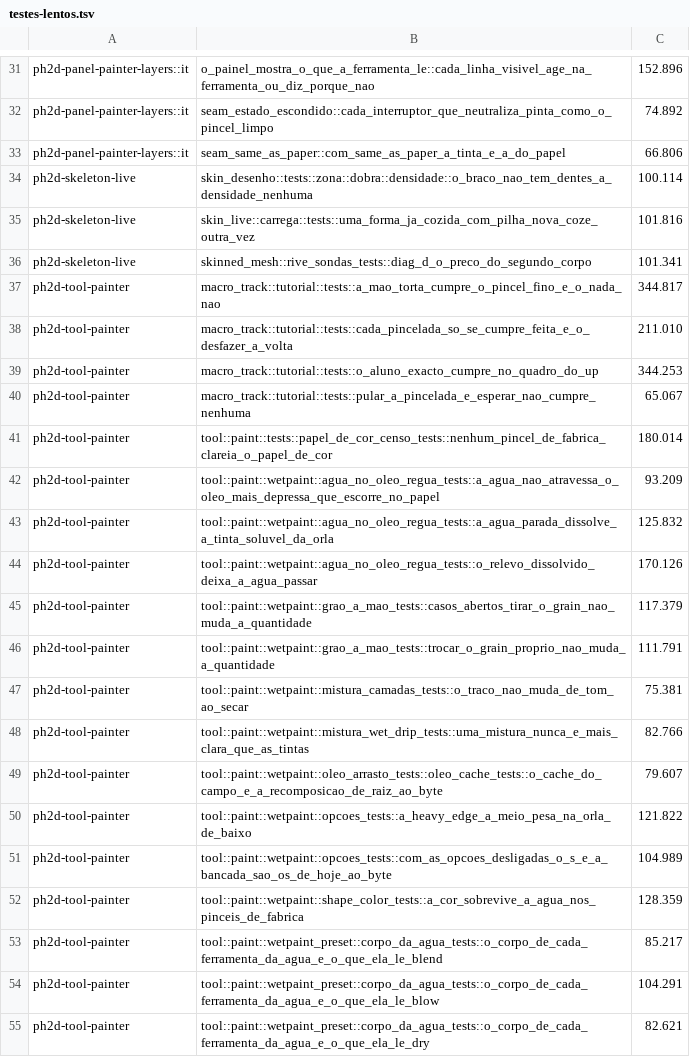
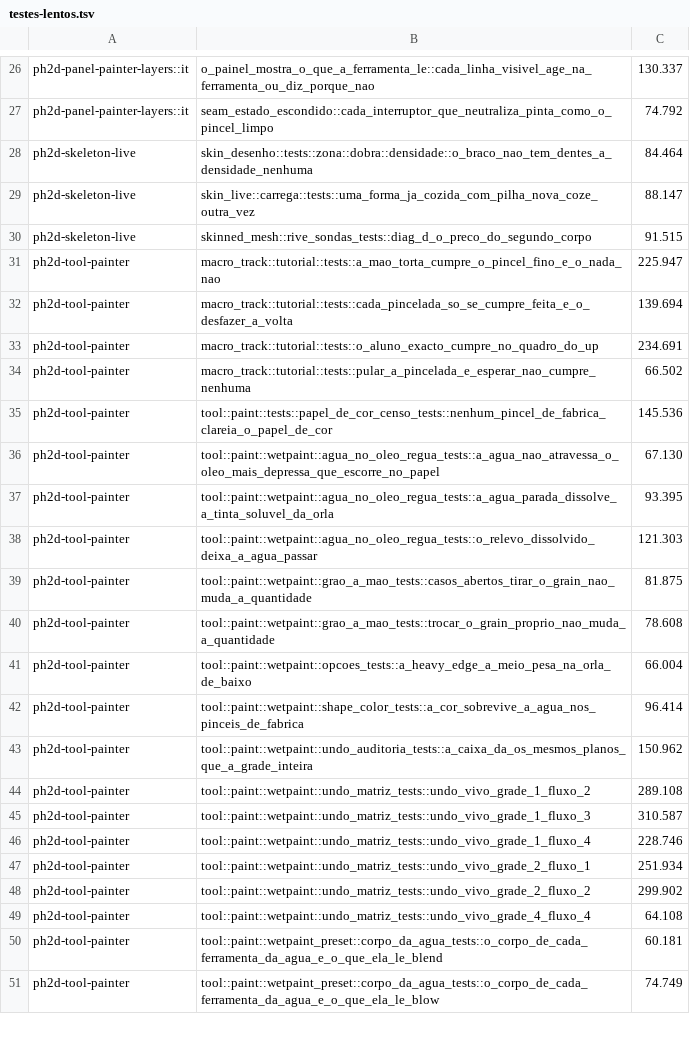
Before and after one commit to dibrioli/PH2D, a TSV file: .config/testes-lentos.tsv, drawn as a sheet; only a part is shown, gaps mark what is left out; removed rows and columns are numbered as before the commit, all else as after; the diff covers the shown part only; the diff names each change by its address in the sheet, - before the commit and + after, or states it on an @@ line.

```diff
--- a/.config/testes-lentos.tsv
+++ b/.config/testes-lentos.tsv
-C26: 152.896
+C26: 130.337
-C27: 74.892
+C27: 74.792
-row 33: ph2d-panel-painter-layers::it | seam_same_as_paper::com_same_as_paper_a_tinta_e_a_do_papel | 66.806
-C28: 100.114
+C28: 84.464
-C29: 101.816
+C29: 88.147
-C30: 101.341
+C30: 91.515
-C31: 344.817
+C31: 225.947
-C32: 211.010
+C32: 139.694
-C33: 344.253
+C33: 234.691
-C34: 65.067
+C34: 66.502
-C35: 180.014
+C35: 145.536
-C36: 93.209
+C36: 67.130
-C37: 125.832
+C37: 93.395
-C38: 170.126
+C38: 121.303
-C39: 117.379
+C39: 81.875
-C40: 111.791
+C40: 78.608
-row 47: ph2d-tool-painter | tool::paint::wetpaint::mistura_camadas_tests::o_traco_nao_muda_de_tom_ao_secar | 75.381
-row 48: ph2d-tool-painter | tool::paint::wetpaint::mistura_wet_drip_tests::uma_mistura_nunca_e_mais_clara_que_as_tintas | 82.766
-row 49: ph2d-tool-painter | tool::paint::wetpaint::oleo_arrasto_tests::oleo_cache_tests::o_cache_do_campo_e_a_recomposicao_de_raiz_ao_byte | 79.607
-C41: 121.822
+C41: 66.004
-row 51: ph2d-tool-painter | tool::paint::wetpaint::opcoes_tests::com_as_opcoes_desligadas_o_s_e_a_bancada_sao_os_de_hoje_ao_byte | 104.989
-C42: 128.359
+C42: 96.414
+row 43: ph2d-tool-painter | tool::paint::wetpaint::undo_auditoria_tests::a_caixa_da_os_mesmos_planos_que_a_grade_inteira | 150.962
+row 44: ph2d-tool-painter | tool::paint::wetpaint::undo_matriz_tests::undo_vivo_grade_1_fluxo_2 | 289.108
+row 45: ph2d-tool-painter | tool::paint::wetpaint::undo_matriz_tests::undo_vivo_grade_1_fluxo_3 | 310.587
+row 46: ph2d-tool-painter | tool::paint::wetpaint::undo_matriz_tests::undo_vivo_grade_1_fluxo_4 | 228.746
+row 47: ph2d-tool-painter | tool::paint::wetpaint::undo_matriz_tests::undo_vivo_grade_2_fluxo_1 | 251.934
+row 48: ph2d-tool-painter | tool::paint::wetpaint::undo_matriz_tests::undo_vivo_grade_2_fluxo_2 | 299.902
+row 49: ph2d-tool-painter | tool::paint::wetpaint::undo_matriz_tests::undo_vivo_grade_4_fluxo_4 | 64.108
-C50: 85.217
+C50: 60.181
-C51: 104.291
+C51: 74.749
-row 55: ph2d-tool-painter | tool::paint::wetpaint_preset::corpo_da_agua_tests::o_corpo_de_cada_ferramenta_da_agua_e_o_que_ela_le_dry | 82.621
```
Also changed, not shown: 4 added rows, 18 removed rows and 35 edited cells elsewhere in this file, 4 other files.
